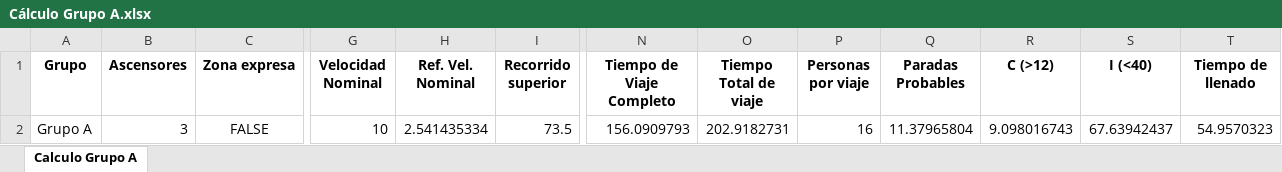
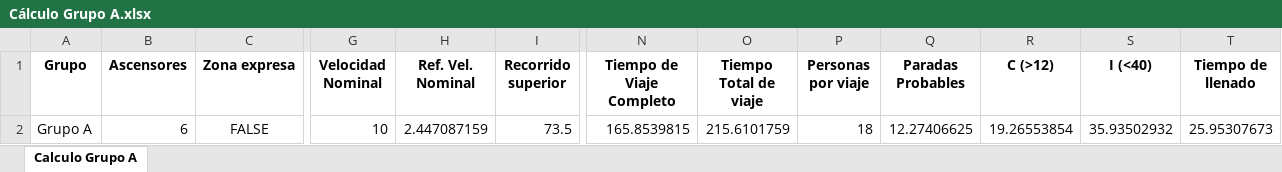
Before and after one commit to GeorgesG69/AscensoresCT1212, an Excel workbook: Cálculo Grupo A.xlsx, sheet Calculo Grupo A, drawn as a sheet; only a part is shown, gaps mark what is left out; values as stored, in another font and other column widths than the file's, no borders; the diff names each change by its address in the sheet, - before the commit and + after, or states it on an @@ line.

```diff
--- a/Cálculo Grupo A.xlsx (sheet Calculo Grupo A)
+++ b/Cálculo Grupo A.xlsx (sheet Calculo Grupo A)
-B2 (Ascensores): 3
+B2 (Ascensores): 6
-H2 (Ref. Vel. Nominal): 2.541435334
+H2 (Ref. Vel. Nominal): 2.447087159
-N2 (Tiempo de Viaje Completo): 156.0909793
+N2 (Tiempo de Viaje Completo): 165.8539815
-O2 (Tiempo Total de viaje): 202.9182731
+O2 (Tiempo Total de viaje): 215.6101759
-P2 (Personas por viaje): 16
+P2 (Personas por viaje): 18
-Q2 (Paradas Probables): 11.37965804
+Q2 (Paradas Probables): 12.27406625
-R2 (C (>12)): 9.098016743
+R2 (C (>12)): 19.26553854
-S2 (I (<40)): 67.63942437
+S2 (I (<40)): 35.93502932
-T2 (Tiempo de llenado): 54.9570323
+T2 (Tiempo de llenado): 25.95307673
```
Also changed, not shown: 1 other file.
